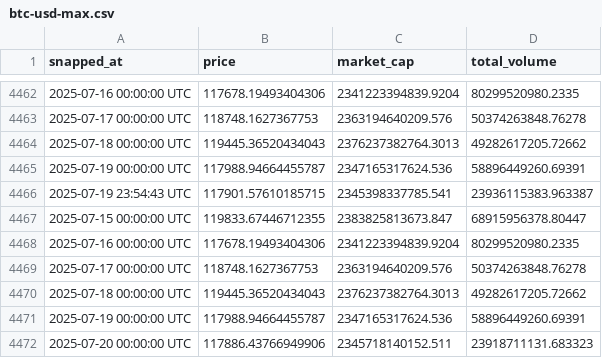
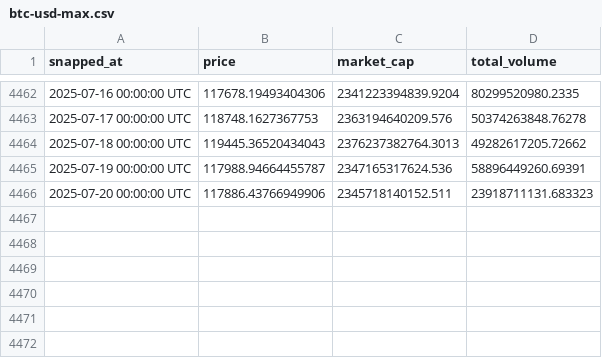
Before and after one commit to AmbiguousError/btc, a CSV file: btc-usd-max.csv, drawn as a sheet; only a part is shown, gaps mark what is left out; the diff names each change by its address in the sheet, - before the commit and + after, or states it on an @@ line.

Commit message:
Update btc-usd-max.csv

```diff
--- a/btc-usd-max.csv
+++ b/btc-usd-max.csv
-row 4466: 2025-07-19 23:54:43 UTC | 117901.57610185715 | 2345398337785.541 | 23936115383.963387
-row 4467: 2025-07-15 00:00:00 UTC | 119833.67446712355 | 2383825813673.847 | 68915956378.80447
-row 4468: 2025-07-16 00:00:00 UTC | 117678.19493404306 | 2341223394839.9204 | 80299520980.2335
-row 4469: 2025-07-17 00:00:00 UTC | 118748.1627367753 | 2363194640209.576 | 50374263848.76278
-row 4470: 2025-07-18 00:00:00 UTC | 119445.36520434043 | 2376237382764.3013 | 49282617205.72662
-row 4471: 2025-07-19 00:00:00 UTC | 117988.94664455787 | 2347165317624.536 | 58896449260.69391
```
